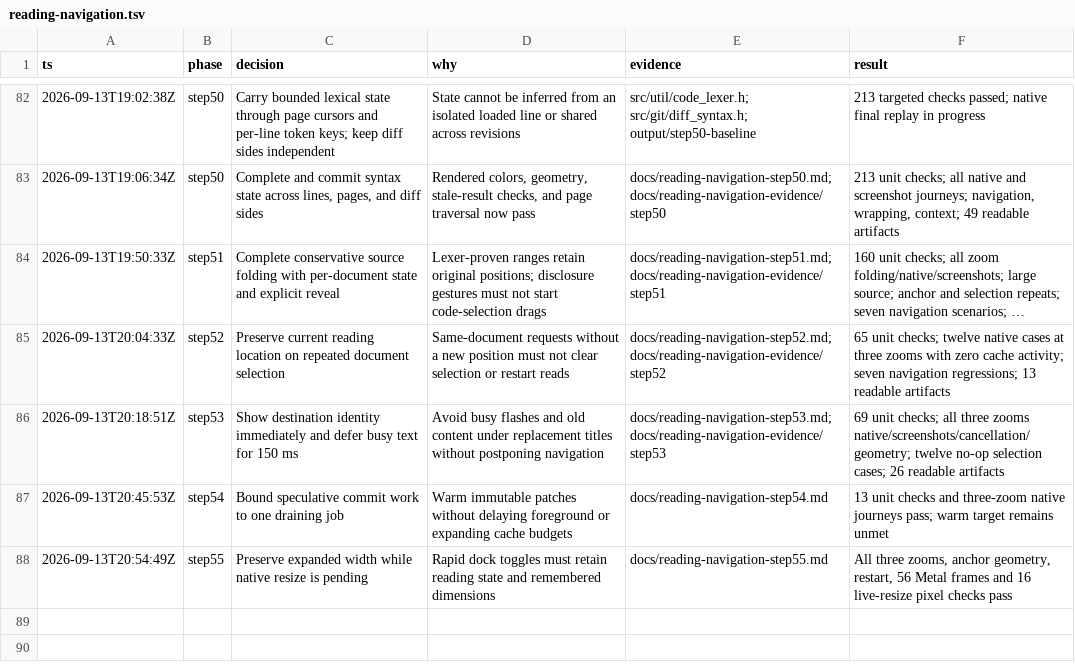
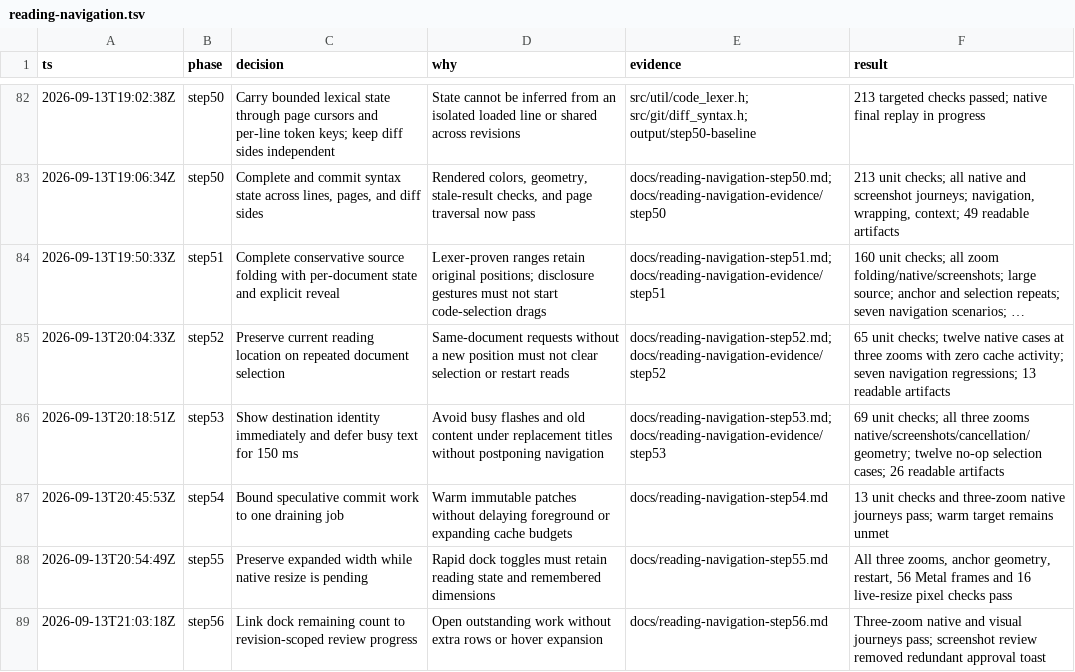
Before and after one commit to gabeochoa/floatinghotel, a TSV file: docs/reading-navigation.tsv, drawn as a sheet; only a part is shown, gaps mark what is left out; long unchanged cells end in ….

Commit message:
Make the dock a compact inbox for remaining review files

```diff
--- a/docs/reading-navigation.tsv
+++ b/docs/reading-navigation.tsv
@@ -88 +88,2 @@ ts	phase	decision	why	evidence	result
 2026-09-13T20:54:49Z	step55	Preserve expanded width while native resize is pending	Rapid dock toggles must retain reading state and remembered dimensions	docs/reading-navigation-step55.md	All three zooms, anchor geometry, restart, 56 Metal frames and 16 live-resize pixel checks pass
+2026-09-13T21:03:18Z	step56	Link dock remaining count to revision-scoped review progress	Open outstanding work without extra rows or hover expansion	docs/reading-navigation-step56.md	Three-zoom native and visual journeys pass; screenshot review removed redundant approval toast
```
Also changed, not shown: 25 other files.
